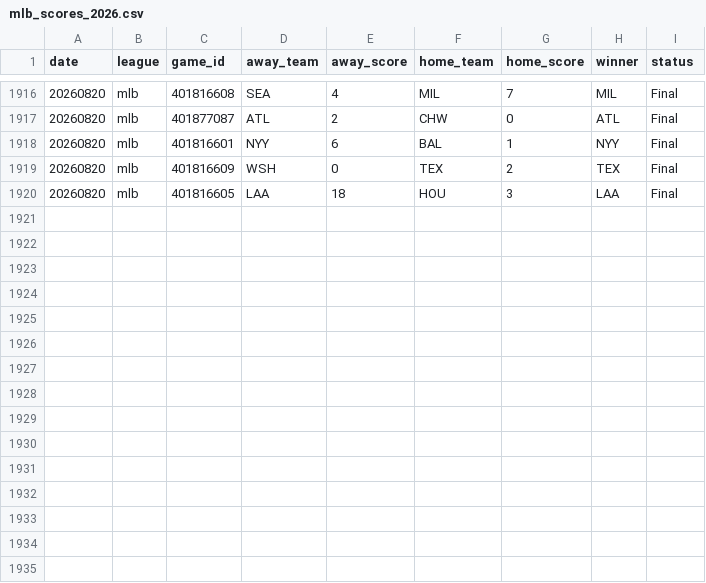
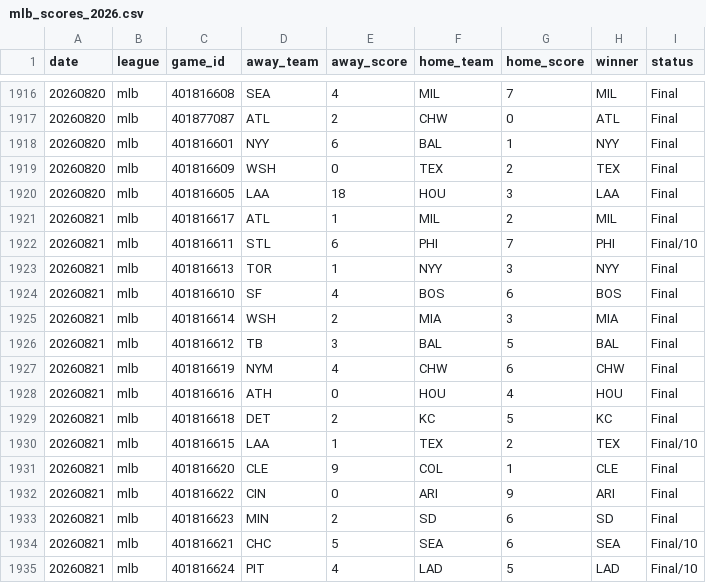
Before and after one commit to AlexJF12/sports-win-index, a CSV file: data/mlb/2026/mlb_scores_2026.csv, drawn as a sheet; only a part is shown, gaps mark what is left out; the diff names each change by its address in the sheet, - before the commit and + after, or states it on an @@ line.

```diff
--- a/data/mlb/2026/mlb_scores_2026.csv
+++ b/data/mlb/2026/mlb_scores_2026.csv
+row 1921: 20260821 | mlb | 401816617 | ATL | 1 | MIL | 2 | MIL | Final
+row 1922: 20260821 | mlb | 401816611 | STL | 6 | PHI | 7 | PHI | Final/10
+row 1923: 20260821 | mlb | 401816613 | TOR | 1 | NYY | 3 | NYY | Final
+row 1924: 20260821 | mlb | 401816610 | SF | 4 | BOS | 6 | BOS | Final
+row 1925: 20260821 | mlb | 401816614 | WSH | 2 | MIA | 3 | MIA | Final
+row 1926: 20260821 | mlb | 401816612 | TB | 3 | BAL | 5 | BAL | Final
+row 1927: 20260821 | mlb | 401816619 | NYM | 4 | CHW | 6 | CHW | Final
+row 1928: 20260821 | mlb | 401816616 | ATH | 0 | HOU | 4 | HOU | Final
+row 1929: 20260821 | mlb | 401816618 | DET | 2 | KC | 5 | KC | Final
+row 1930: 20260821 | mlb | 401816615 | LAA | 1 | TEX | 2 | TEX | Final/10
+row 1931: 20260821 | mlb | 401816620 | CLE | 9 | COL | 1 | CLE | Final
+row 1932: 20260821 | mlb | 401816622 | CIN | 0 | ARI | 9 | ARI | Final
+row 1933: 20260821 | mlb | 401816623 | MIN | 2 | SD | 6 | SD | Final
+row 1934: 20260821 | mlb | 401816621 | CHC | 5 | SEA | 6 | SEA | Final/10
+row 1935: 20260821 | mlb | 401816624 | PIT | 4 | LAD | 5 | LAD | Final/10
```
Also changed, not shown: 8 other files.
